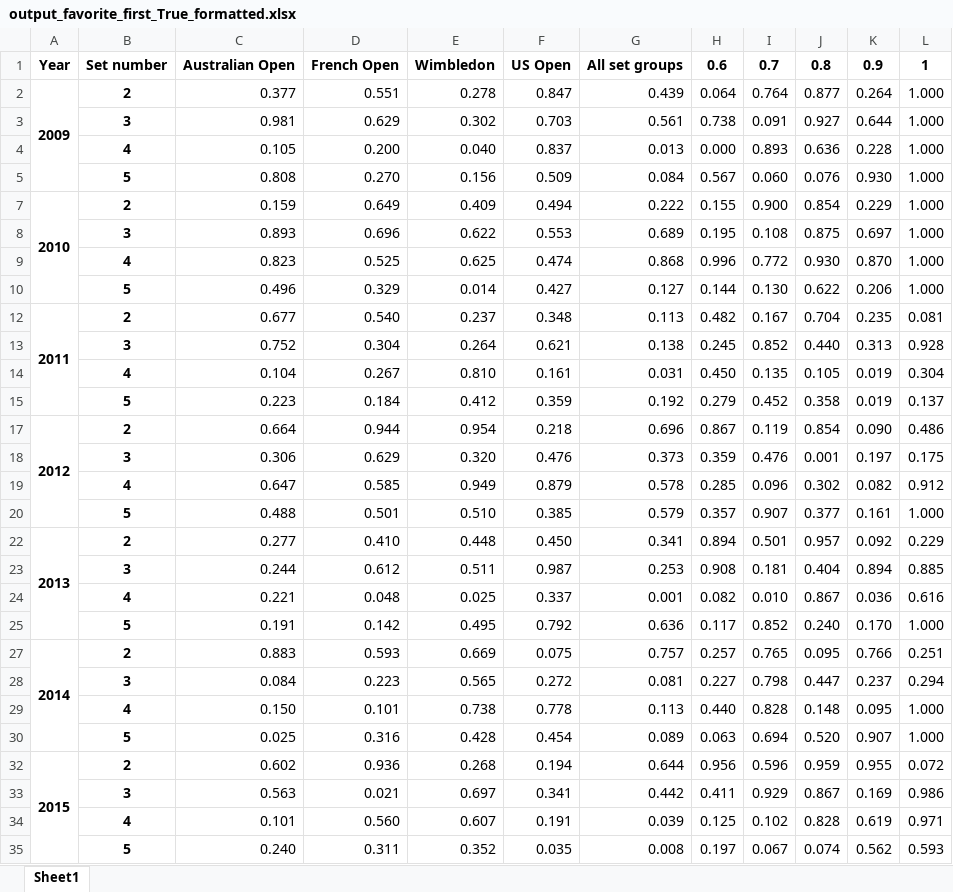
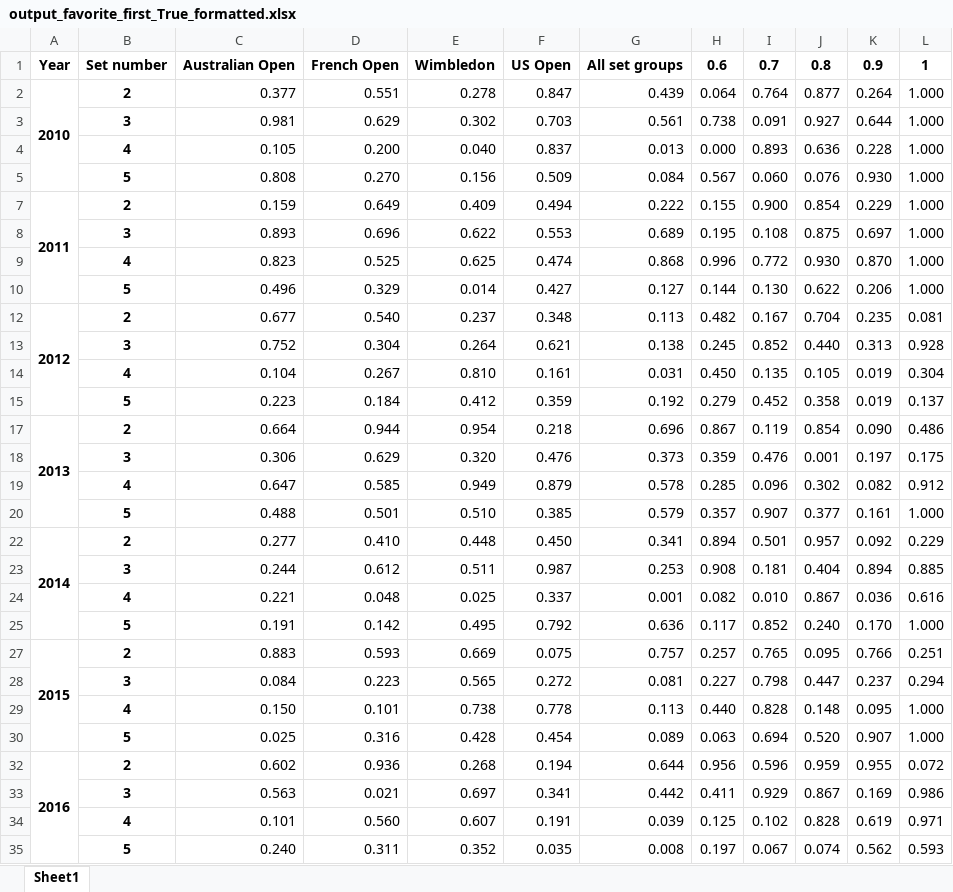
Before and after one commit to tomaskourim/mathsport2019, an Excel workbook: results/output_favorite_first_True_formatted.xlsx, sheet Sheet1, drawn as a sheet; only a part is shown; values as stored, in another font and other column widths than the file's, no borders; conditional formats not drawn; the diff covers the shown part only; the diff names each change by its address in the sheet, - before the commit and + after, or states it on an @@ line.

```diff
--- a/results/output_favorite_first_True_formatted.xlsx (sheet Sheet1)
+++ b/results/output_favorite_first_True_formatted.xlsx (sheet Sheet1)
-A2: 2009
+A2: 2010
-A7: 2010
+A7: 2011
-A12: 2011
+A12: 2012
-A17: 2012
+A17: 2013
-A22: 2013
+A22: 2014
-A27: 2014
+A27: 2015
-A32: 2015
+A32: 2016
```
Also changed, not shown: 2 edited cells elsewhere in this sheet, results/output_favorite_first_False_formatted.xlsx, 2 other files.
